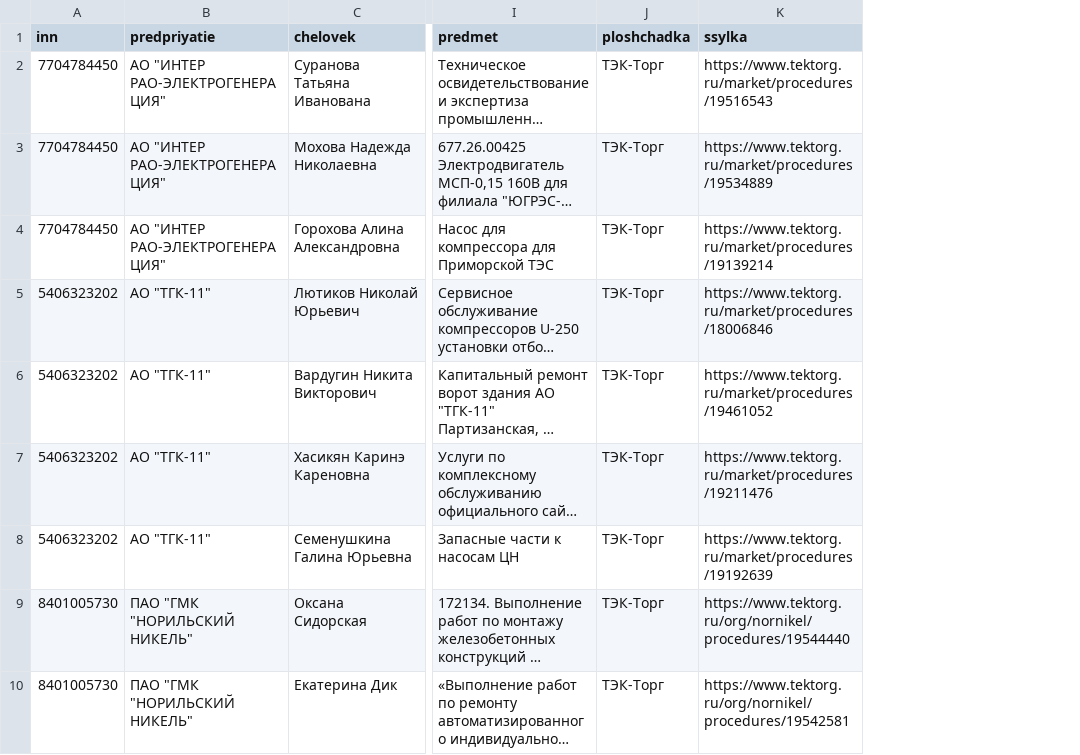
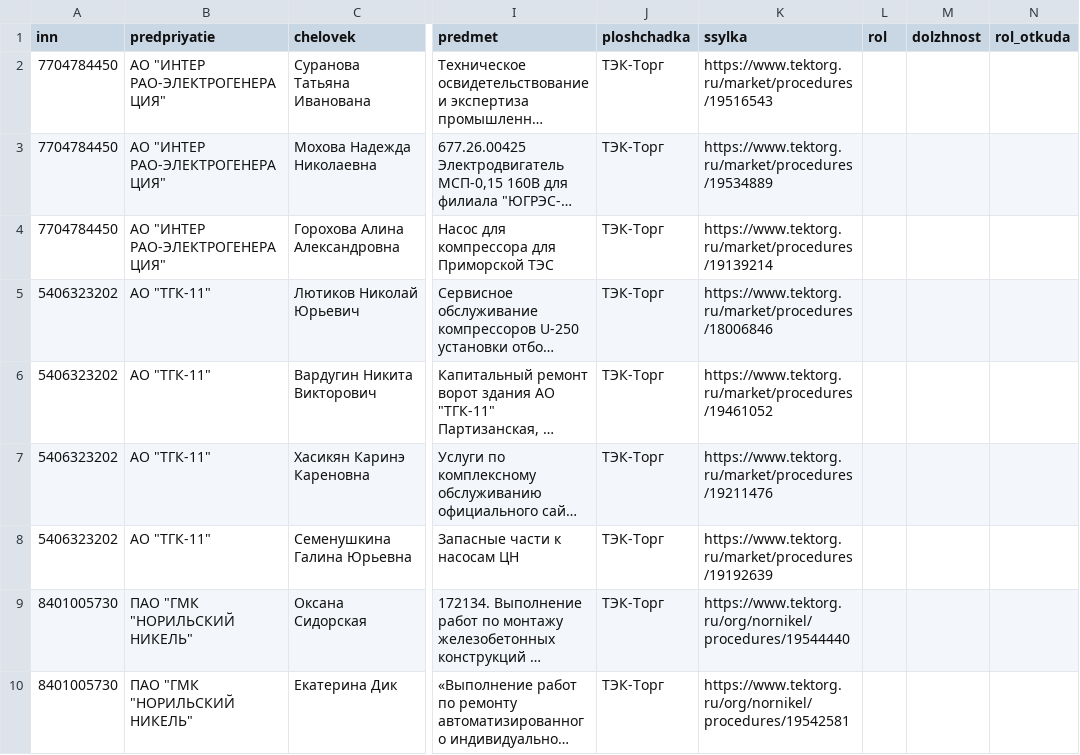
Before and after one commit to kirillrand4-alt/avto, a CSV file: seo-texts/engineers-lens/centro/tektorg-lica-s-kartochek.csv, drawn as a sheet; only a part is shown, gaps mark what is left out; long unchanged cells end in …; the diff names each change by its address in the sheet, - before the commit and + after, or states it on an @@ line.

```diff
--- a/seo-texts/engineers-lens/centro/tektorg-lica-s-kartochek.csv
+++ b/seo-texts/engineers-lens/centro/tektorg-lica-s-kartochek.csv
+column L (rol), empty
+column M (dolzhnost), empty
+column N (rol_otkuda), empty
```
Also changed, not shown: seo-texts/engineers-lens/centro/ZAMER-kontaktov-na-kartochkah.csv, seo-texts/engineers-lens/centro/etpgpb-lica-zhurnal.csv, 5 other files.
